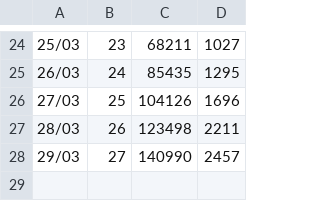
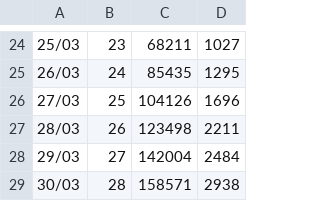
Before and after one commit to HenriqueCCdA/Covid-19, a CSV file: data/USA.csv, drawn as a sheet; only a part is shown, gaps mark what is left out; the diff names each change by its address in the sheet, - before the commit and + after, or states it on an @@ line.

```diff
--- a/data/USA.csv
+++ b/data/USA.csv
-C28: 140990
+C28: 142004
-D28: 2457
+D28: 2484
+row 29: 30/03 | 28 | 158571 | 2938
```
Also changed, not shown: data/Brasil.csv, data/Espanha.csv, 4 other files.
